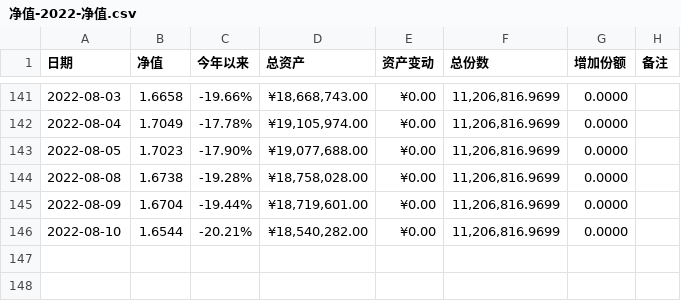
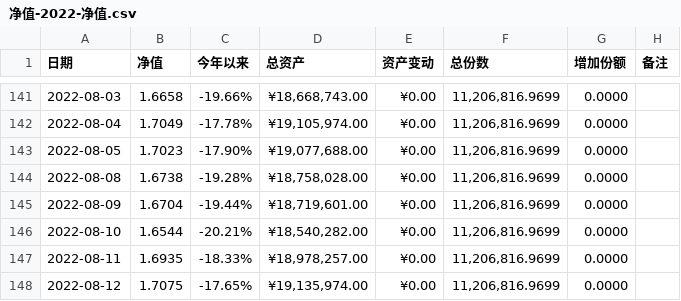
Before and after one commit to yapex/y_stocks, a CSV file: data/san_yang_kai_tai/净值-2022-净值.csv, drawn as a sheet; only a part is shown, gaps mark what is left out.

```diff
--- a/data/san_yang_kai_tai/净值-2022-净值.csv
+++ b/data/san_yang_kai_tai/净值-2022-净值.csv
@@ -146 +146,3 @@
 2022-08-10,1.6544,-20.21%,"¥18,540,282.00",¥0.00,"11,206,816.9699",0.0000,
+2022-08-11,1.6935,-18.33%,"¥18,978,257.00",¥0.00,"11,206,816.9699",0.0000,
+2022-08-12,1.7075,-17.65%,"¥19,135,974.00",¥0.00,"11,206,816.9699",0.0000,
```
Also changed, not shown: data/san_yang_kai_tai/merged_net_values.csv, 3 other files.
